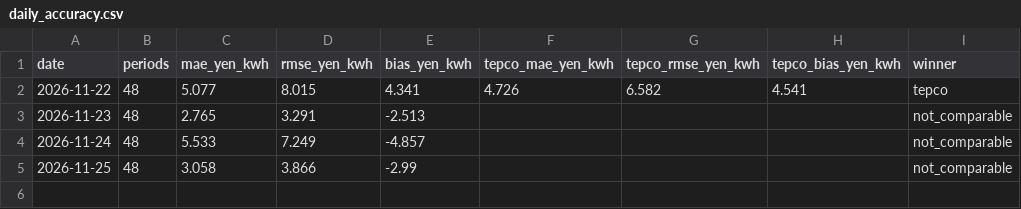
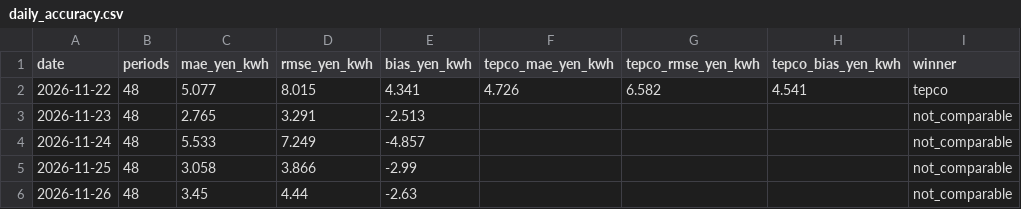
Before and after one commit to isamunaomi2000-lab/jepx-auto-data, a CSV file: data/evaluation/daily_accuracy.csv, drawn as a sheet.

```diff
--- a/data/evaluation/daily_accuracy.csv
+++ b/data/evaluation/daily_accuracy.csv
@@ -5 +5,2 @@
 2026-11-25,48,3.058,3.866,-2.99,,,,not_comparable
+2026-11-26,48,3.45,4.44,-2.63,,,,not_comparable
```
Also changed, not shown: 1 other file.
